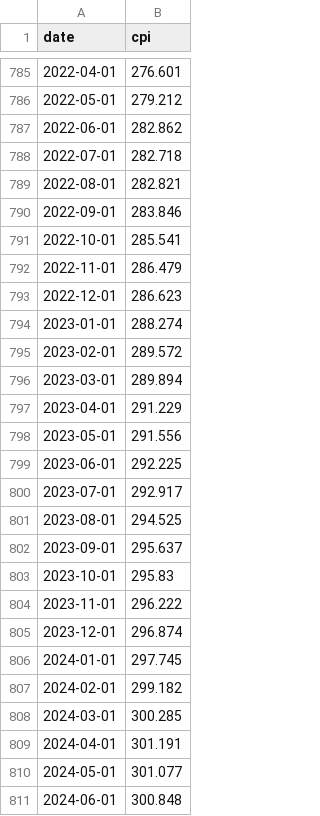
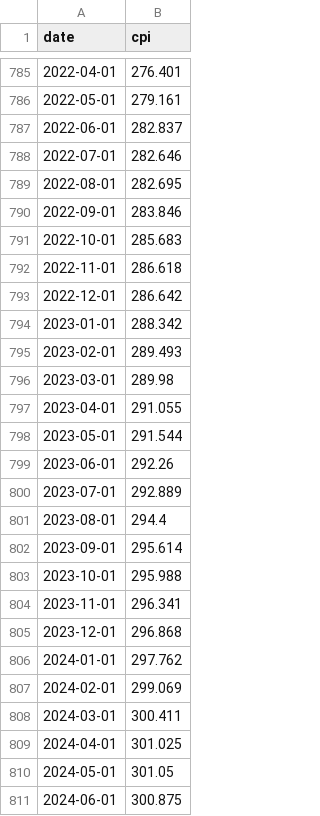
Before and after one commit to 22ermiller/ESGProject, a CSV file: data/cpi.csv, drawn as a sheet; only a part is shown, gaps mark what is left out; the diff covers the shown part only.

```diff
--- a/data/cpi.csv
+++ b/data/cpi.csv
@@ -785,27 +785,27 @@ date,cpi
-2022-04-01,276.601
-2022-05-01,279.212
-2022-06-01,282.862
-2022-07-01,282.718
-2022-08-01,282.821
+2022-04-01,276.401
+2022-05-01,279.161
+2022-06-01,282.837
+2022-07-01,282.646
+2022-08-01,282.695
 2022-09-01,283.846
-2022-10-01,285.541
-2022-11-01,286.479
-2022-12-01,286.623
-2023-01-01,288.274
-2023-02-01,289.572
-2023-03-01,289.894
-2023-04-01,291.229
-2023-05-01,291.556
-2023-06-01,292.225
-2023-07-01,292.917
-2023-08-01,294.525
-2023-09-01,295.637
-2023-10-01,295.83
-2023-11-01,296.222
-2023-12-01,296.874
-2024-01-01,297.745
-2024-02-01,299.182
-2024-03-01,300.285
-2024-04-01,301.191
-2024-05-01,301.077
-2024-06-01,300.848
+2022-10-01,285.683
+2022-11-01,286.618
+2022-12-01,286.642
+2023-01-01,288.342
+2023-02-01,289.493
+2023-03-01,289.98
+2023-04-01,291.055
+2023-05-01,291.544
+2023-06-01,292.26
+2023-07-01,292.889
+2023-08-01,294.4
+2023-09-01,295.614
+2023-10-01,295.988
+2023-11-01,296.341
+2023-12-01,296.868
+2024-01-01,297.762
+2024-02-01,299.069
+2024-03-01,300.411
+2024-04-01,301.025
+2024-05-01,301.05
+2024-06-01,300.875
```
Also changed, not shown: 20 added rows and 30 edited cells elsewhere in this file, data/full_ir.csv, data/ir10yr.csv, 34 other files.
